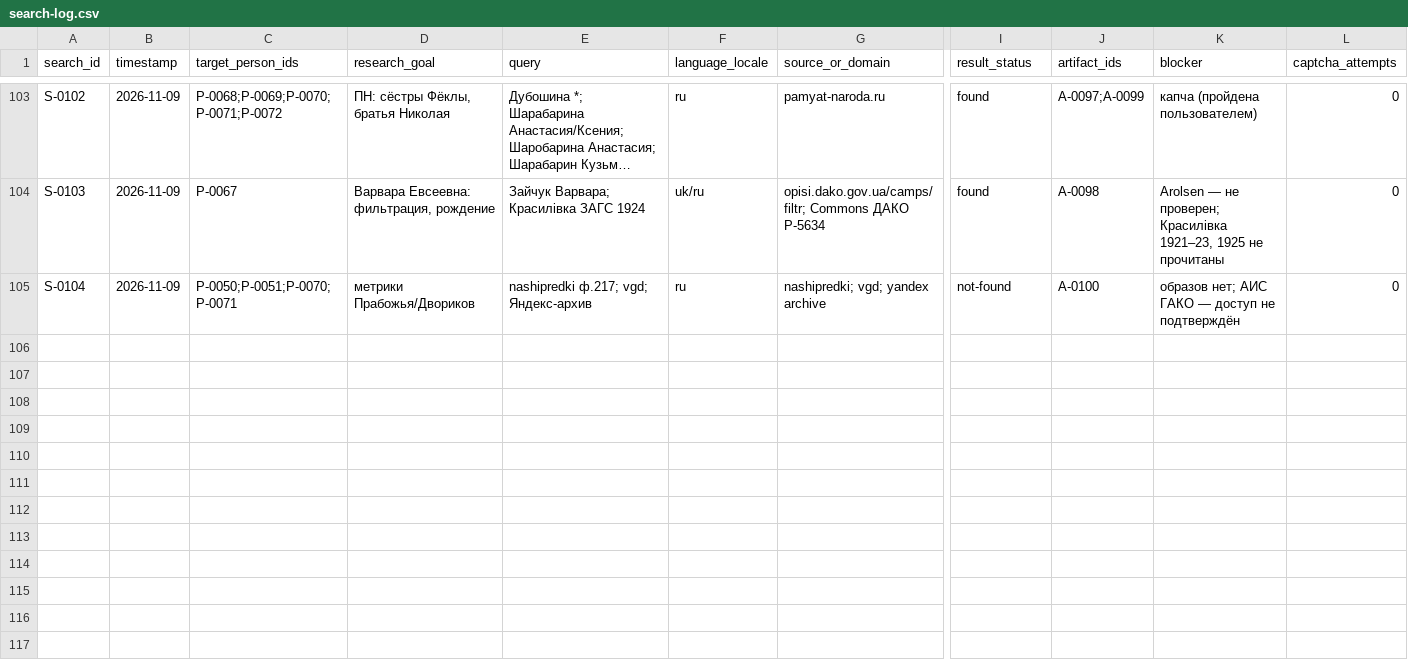
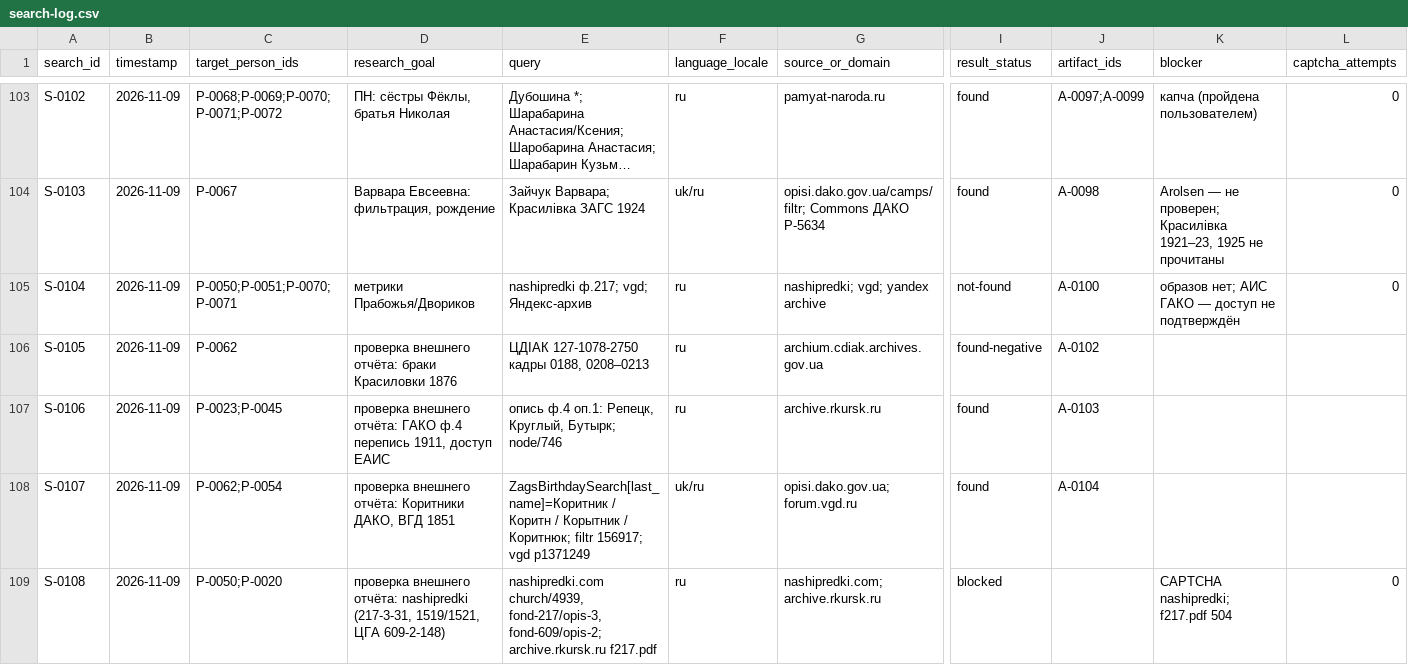
Before and after one commit to sokomishalov/komarova-genealogy, a CSV file: case/search-log.csv, drawn as a sheet; only a part is shown, gaps mark what is left out; long unchanged cells end in …; rows hold the shown columns only; the diff names each change by its address in the sheet, - before the commit and + after, or states it on an @@ line.

```diff
--- a/case/search-log.csv
+++ b/case/search-log.csv
+row 106: S-0105 | 2026-11-09 | P-0062 | проверка внешнего отчёта: браки Красиловки 1876 | ЦДІАК 127-1078-2750 кадры 0188, 0208–0213 | ru | archium.cdiak.archives.gov.ua | found-negative | A-0102
+row 107: S-0106 | 2026-11-09 | P-0023;P-0045 | проверка внешнего отчёта: ГАКО ф.4 перепись 1911, доступ ЕАИС | опись ф.4 оп.1: Репецк, Круглый, Бутырк; node/746 | ru | archive.rkursk.ru | found | A-0103
+row 108: S-0107 | 2026-11-09 | P-0062;P-0054 | проверка внешнего отчёта: Коритники ДАКО, ВГД 1851 | ZagsBirthdaySearch[last_name]=Коритник / Коритн / Корытник / Коритнюк; filtr 156917; vgd p1371249 | uk/ru | opisi.dako.gov.ua; forum.vgd.ru | found | A-0104
+row 109: S-0108 | 2026-11-09 | P-0050;P-0020 | проверка внешнего отчёта: nashipredki (217-3-31, 1519/1521, ЦГА 609-2-148) | nashipredki.com church/4939, fond-217/opis-3, fond-609/opis-2; archive.rkursk.ru f217.pdf | ru | nashipredki.com; archive.rkursk.ru | blocked |  | CAPTCHA nashipredki; f217.pdf 504 | 0
```
Also changed, not shown: case/artifact-register.csv, case/claims-register.csv, 10 other files.
